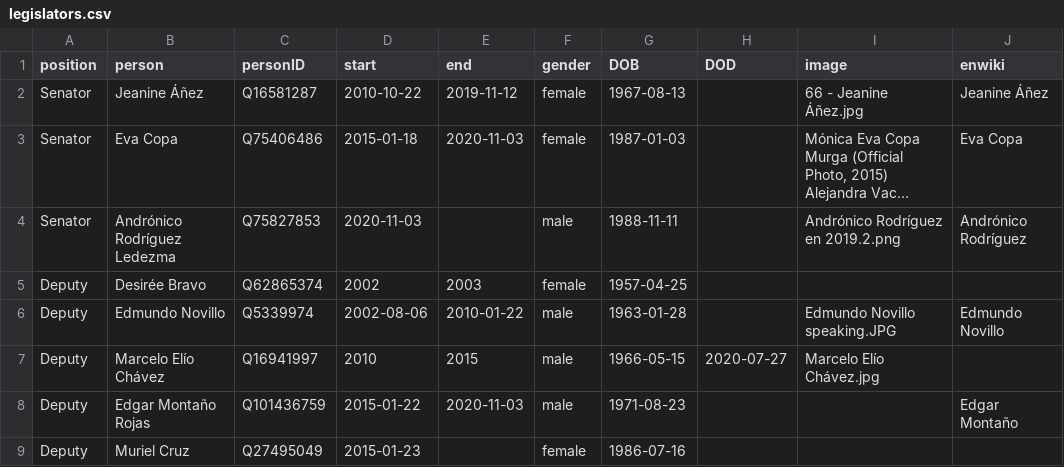
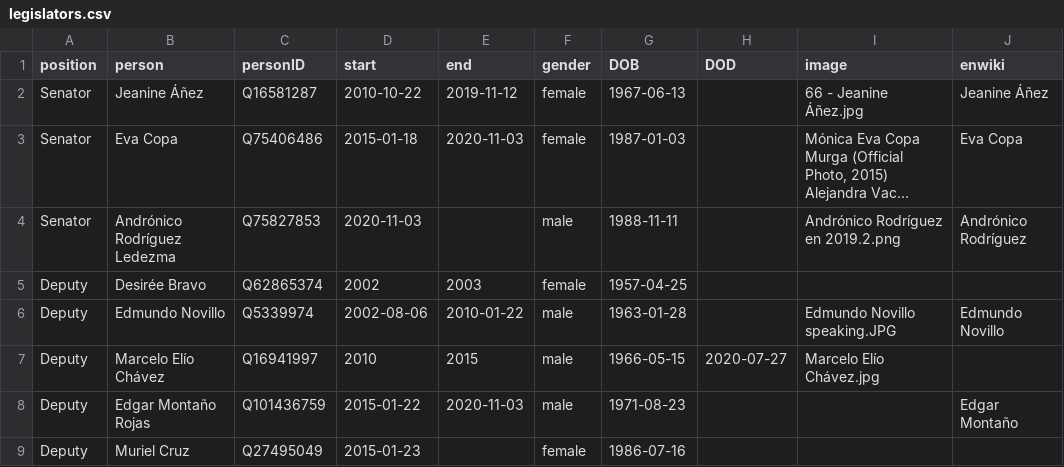
Before and after one commit to every-politician-scrapers/bolivia-ministers, a CSV file: html/legislators.csv, drawn as a sheet; long unchanged cells end in …; the diff names each change by its address in the sheet, - before the commit and + after, or states it on an @@ line.

```diff
--- a/html/legislators.csv
+++ b/html/legislators.csv
-G2 (DOB): 1967-08-13
+G2 (DOB): 1967-06-13
```
Also changed, not shown: html/current.csv, html/holders21.csv.
